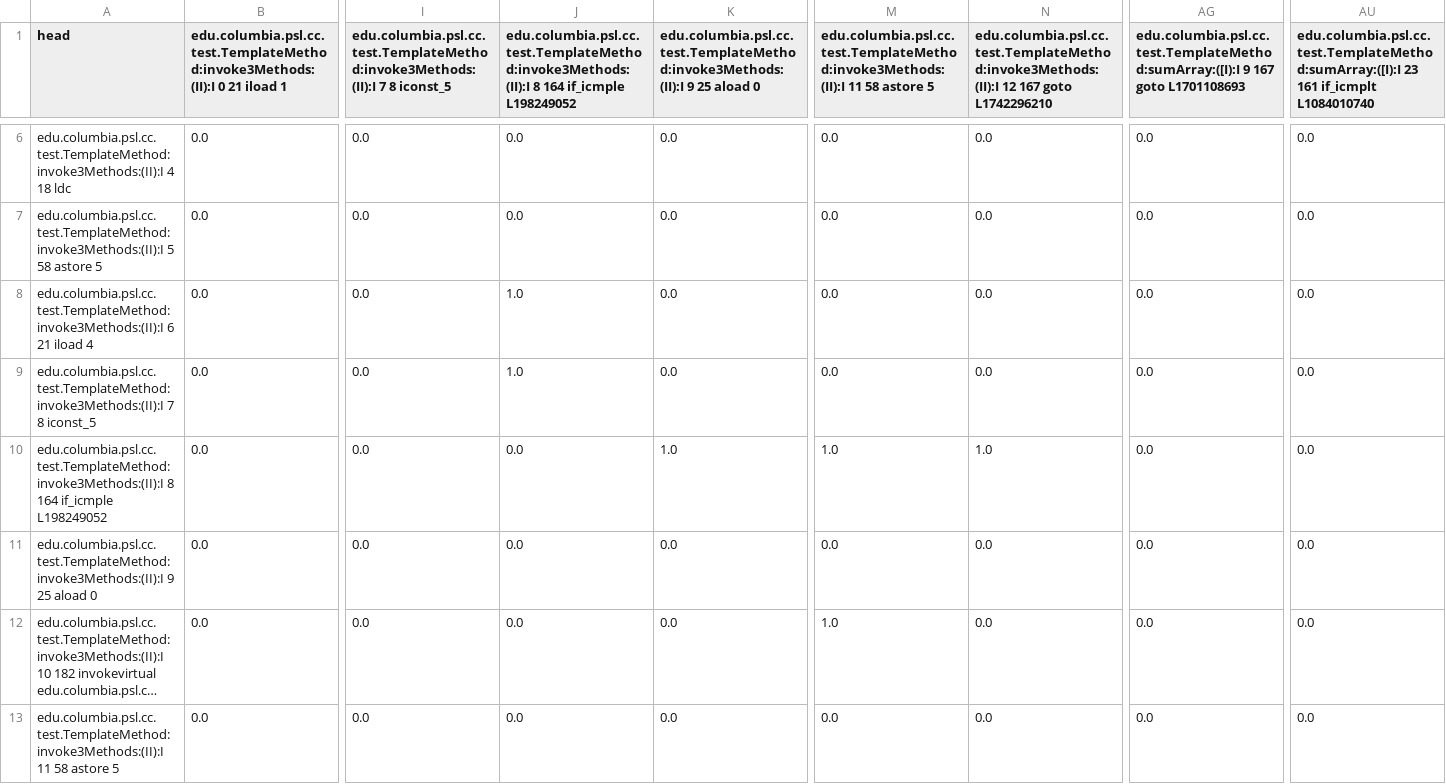
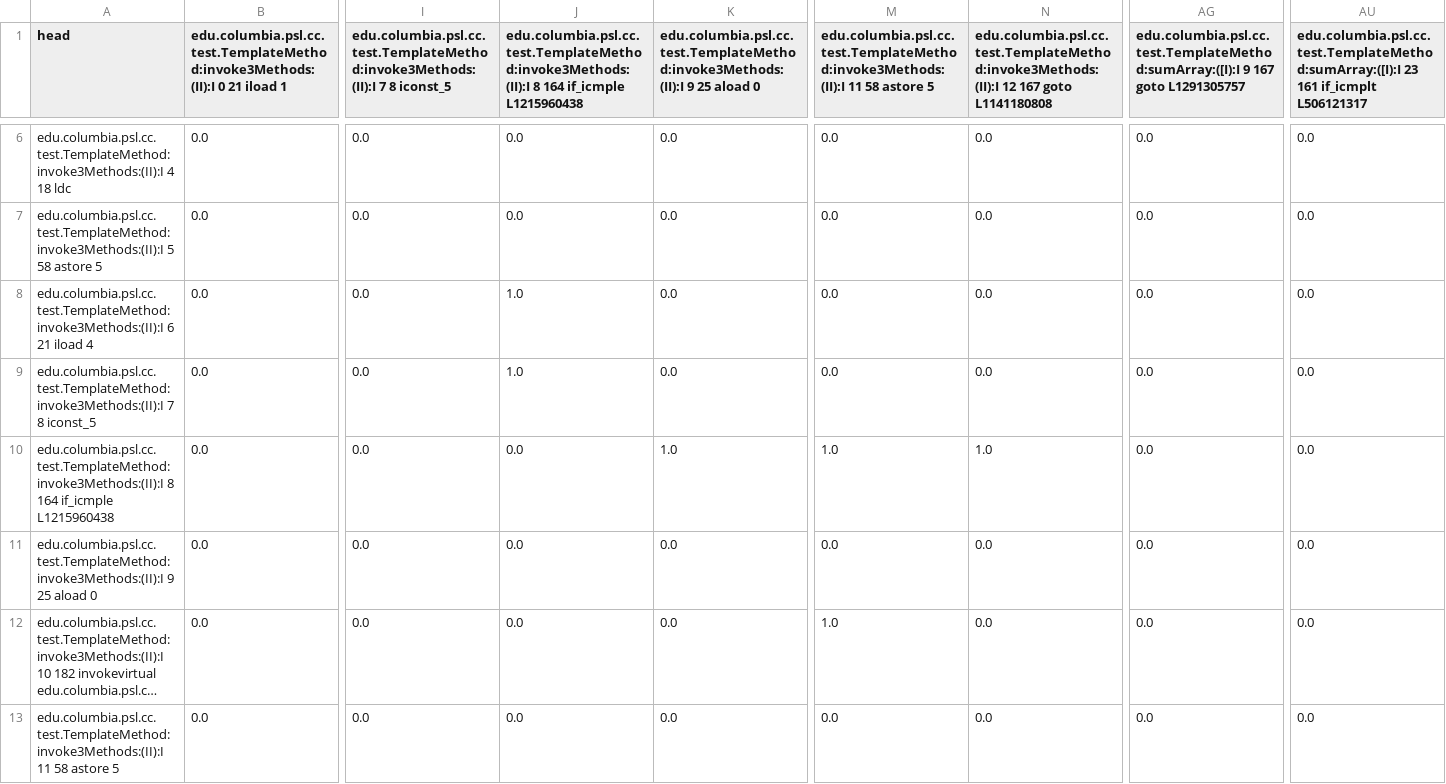
Before and after one commit to Programming-Systems-Lab/dyclink, a CSV file: MIB/cost_tables/edu.columbia.psl.cc.test.TemplateMethod:invoke3Methods:(II):I1.csv, drawn as a sheet; only a part is shown, gaps mark what is left out; long unchanged cells end in …; the diff covers the shown part only; the diff names each change by its address in the sheet, - before the commit and + after, or states it on an @@ line.

```diff
--- a/MIB/cost_tables/edu.columbia.psl.cc.test.TemplateMethod:invoke3Methods:(II):I1.csv
+++ b/MIB/cost_tables/edu.columbia.psl.cc.test.TemplateMethod:invoke3Methods:(II):I1.csv
-J1: …164 if_icmple L198249052
+J1: …164 if_icmple L1215960438
-N1: …167 goto L1742296210
+N1: …167 goto L1141180808
-AG1: …167 goto L1701108693
+AG1: …167 goto L1291305757
-AU1: …161 if_icmplt L1084010740
+AU1: …161 if_icmplt L506121317
-A10 (head): …164 if_icmple L198249052
+A10 (head): …164 if_icmple L1215960438
```
Also changed, not shown: 3 edited cells elsewhere in this file, MIB/cost_tables/edu.columbia.psl.cc.test.TemplateMethod:invoke3Methods:(II):I.csv, MIB/cost_tables/edu.columbia.psl.cc.test.TemplateMethod:invoke3Methods:(II):I0.csv, 27 other files.
